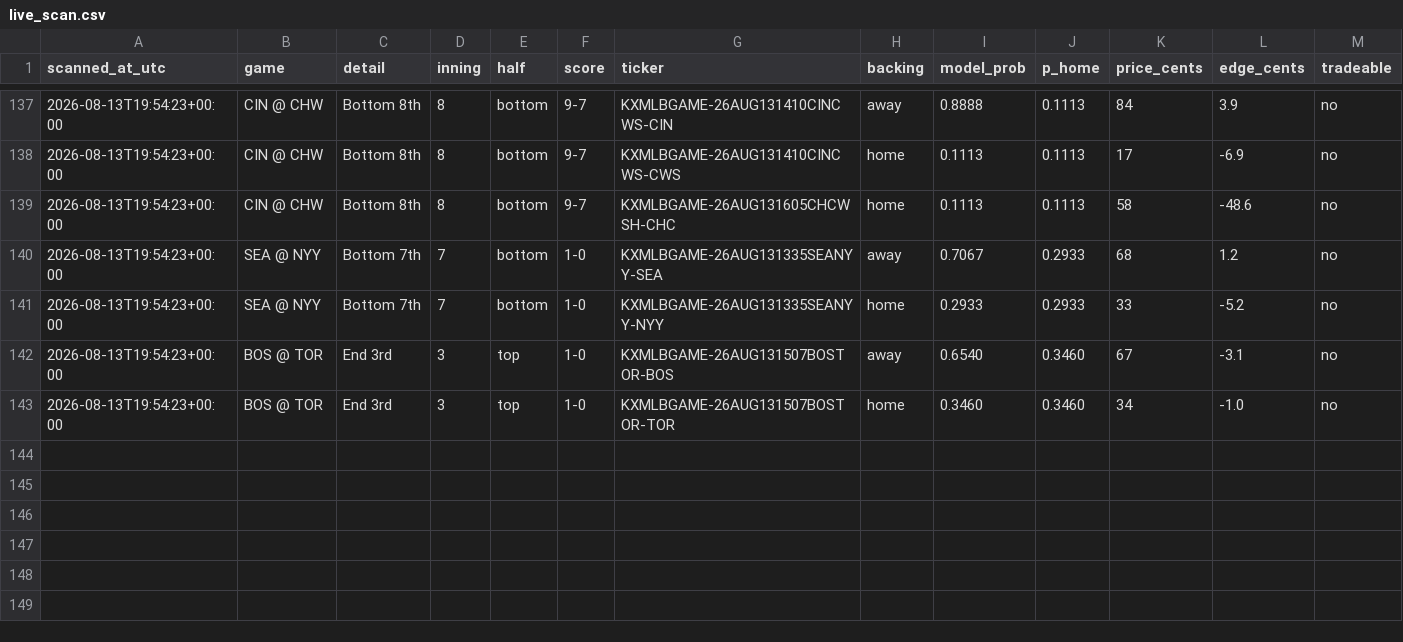
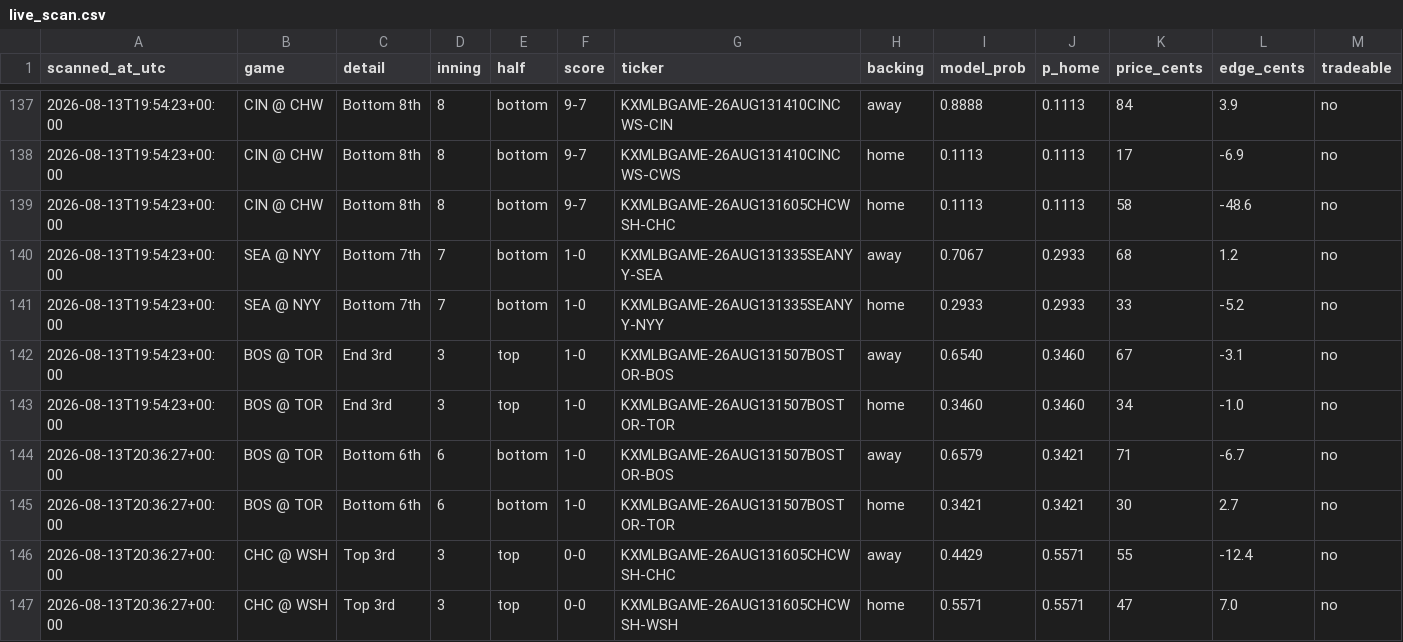
Before and after one commit to Jackhenry87/Prediction-Market-trading-bot, a CSV file: live_scan.csv, drawn as a sheet; only a part is shown, gaps mark what is left out; the diff names each change by its address in the sheet, - before the commit and + after, or states it on an @@ line.

```diff
--- a/live_scan.csv
+++ b/live_scan.csv
+row 144: 2026-08-13T20:36:27+00:00 | BOS @ TOR | Bottom 6th | 6 | bottom | 1-0 | KXMLBGAME-26AUG131507BOSTOR-BOS | away | 0.6579 | 0.3421 | 71 | -6.7 | no
+row 145: 2026-08-13T20:36:27+00:00 | BOS @ TOR | Bottom 6th | 6 | bottom | 1-0 | KXMLBGAME-26AUG131507BOSTOR-TOR | home | 0.3421 | 0.3421 | 30 | 2.7 | no
+row 146: 2026-08-13T20:36:27+00:00 | CHC @ WSH | Top 3rd | 3 | top | 0-0 | KXMLBGAME-26AUG131605CHCWSH-CHC | away | 0.4429 | 0.5571 | 55 | -12.4 | no
+row 147: 2026-08-13T20:36:27+00:00 | CHC @ WSH | Top 3rd | 3 | top | 0-0 | KXMLBGAME-26AUG131605CHCWSH-WSH | home | 0.5571 | 0.5571 | 47 | 7.0 | no
```
Also changed, not shown: clv_sports.csv, paper_trades_sports.csv, 2 other files.
